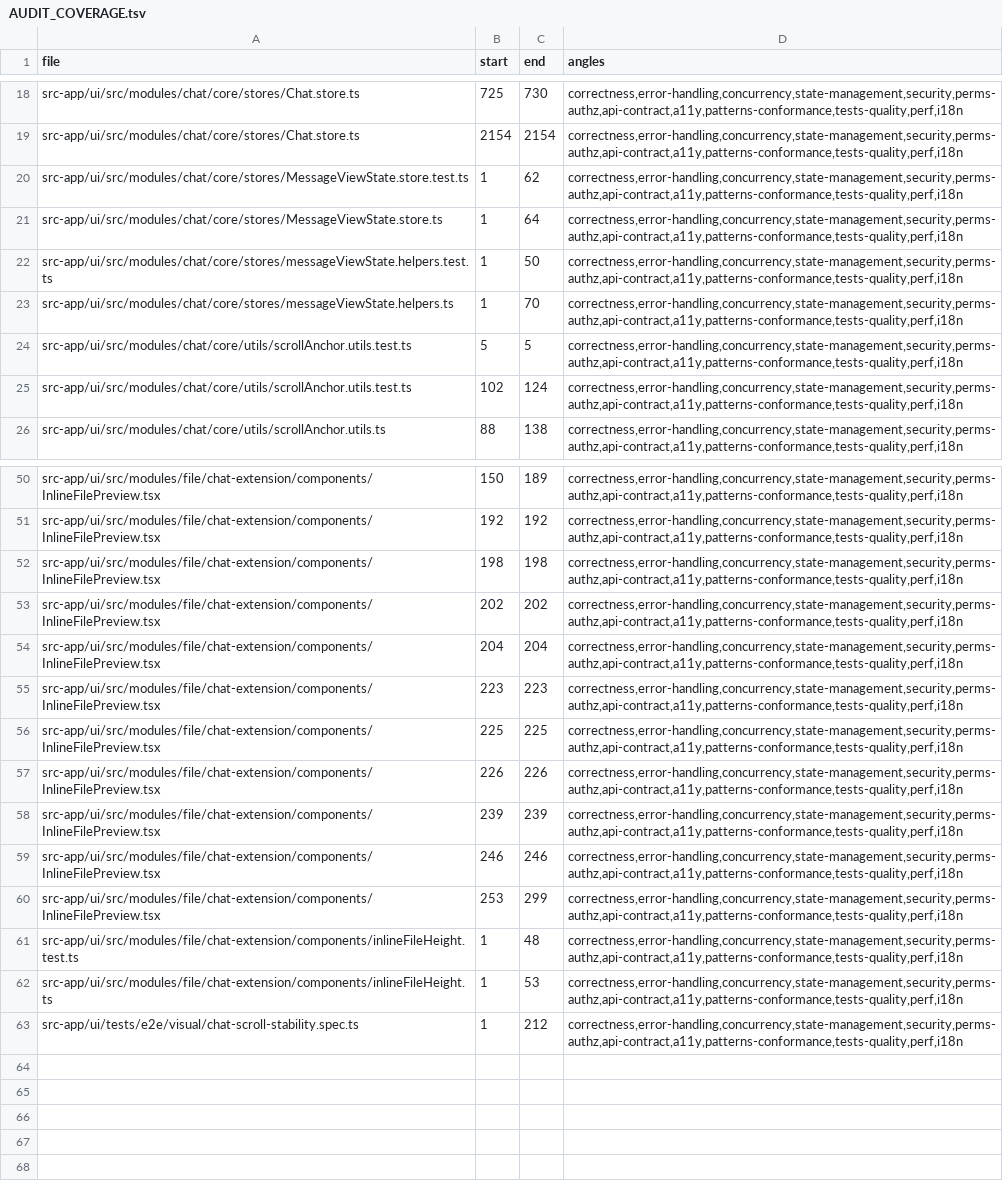
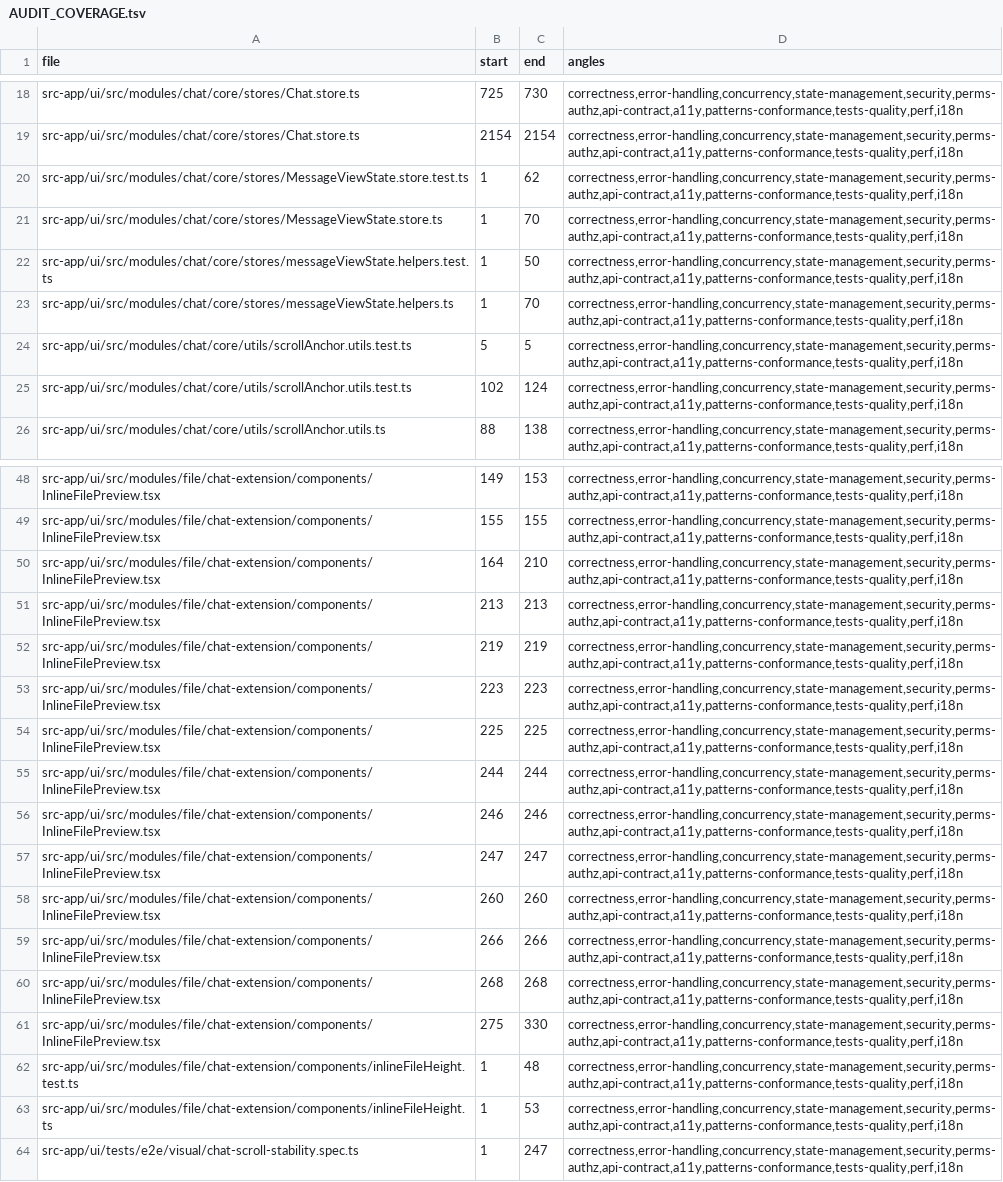
Before and after one commit to ziee-ai/ziee, a TSV file: .lifecycle/message-scroll-stability/AUDIT_COVERAGE.tsv, drawn as a sheet; only a part is shown, gaps mark what is left out; removed rows and columns are numbered as before the commit, all else as after; the diff covers the shown part only; the diff names each change by its address in the sheet, - before the commit and + after, or states it on an @@ line.

```diff
--- a/.lifecycle/message-scroll-stability/AUDIT_COVERAGE.tsv
+++ b/.lifecycle/message-scroll-stability/AUDIT_COVERAGE.tsv
-C21 (end): 64
+C21 (end): 70
-B48 (start): 150
+B48 (start): 149
-C48 (end): 189
+C48 (end): 153
-B49 (start): 192
+B49 (start): 155
-C49 (end): 192
+C49 (end): 155
-B50 (start): 198
+B50 (start): 164
-C50 (end): 198
+C50 (end): 210
-B51 (start): 202
+B51 (start): 213
-C51 (end): 202
+C51 (end): 213
-B52 (start): 204
+B52 (start): 219
-C52 (end): 204
+C52 (end): 219
-B55 (start): 226
+B55 (start): 244
-C55 (end): 226
+C55 (end): 244
-row 58: src-app/ui/src/modules/file/chat-extension/components/InlineFilePreview.tsx | 239 | 239 | correctness,error-handling,concurrency,state-management,security,perms-authz,api-contract,a11y,patterns-conformance,tests-quality,perf,i18n
-B57 (start): 253
+B57 (start): 247
-C57 (end): 299
+C57 (end): 247
+row 58: src-app/ui/src/modules/file/chat-extension/components/InlineFilePreview.tsx | 260 | 260 | correctness,error-handling,concurrency,state-management,security,perms-authz,api-contract,a11y,patterns-conformance,tests-quality,perf,i18n
+row 59: src-app/ui/src/modules/file/chat-extension/components/InlineFilePreview.tsx | 266 | 266 | correctness,error-handling,concurrency,state-management,security,perms-authz,api-contract,a11y,patterns-conformance,tests-quality,perf,i18n
+row 60: src-app/ui/src/modules/file/chat-extension/components/InlineFilePreview.tsx | 268 | 268 | correctness,error-handling,concurrency,state-management,security,perms-authz,api-contract,a11y,patterns-conformance,tests-quality,perf,i18n
+row 61: src-app/ui/src/modules/file/chat-extension/components/InlineFilePreview.tsx | 275 | 330 | correctness,error-handling,concurrency,state-management,security,perms-authz,api-contract,a11y,patterns-conformance,tests-quality,perf,i18n
-C64 (end): 212
+C64 (end): 247
```
Also changed, not shown: 2 removed rows and 47 edited cells elsewhere in this file, 2 other files.
